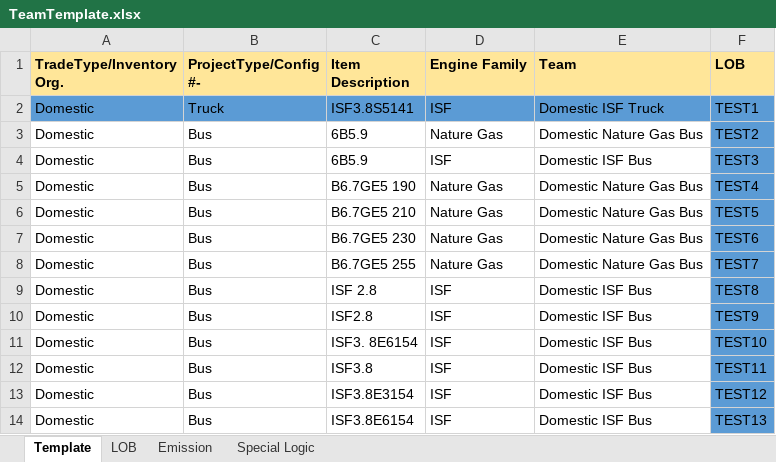
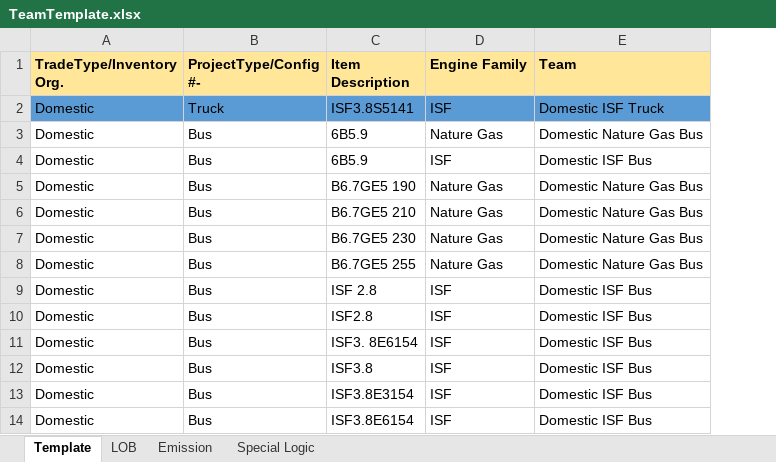
Before and after one commit to ITDuoWei/DataProcess, an Excel workbook: my-python-code/DataProcess/DESA/TeamTemplate.xlsx, sheet Template, drawn as a sheet; only a part is shown; values as stored, in another font and other column widths than the file's, no borders; the diff names each change by its address in the sheet, - before the commit and + after, or states it on an @@ line.

Commit message:
TeamTemplate.xlsx

```diff
--- a/my-python-code/DataProcess/DESA/TeamTemplate.xlsx (sheet Template)
+++ b/my-python-code/DataProcess/DESA/TeamTemplate.xlsx (sheet Template)
-column F (LOB), rows 2-14: TEST1 | TEST2 | TEST3 | TEST4 | TEST5 | TEST6 | TEST7 | TEST8 | TEST9 | TEST10 | TEST11 | TEST12 | TEST13
```
